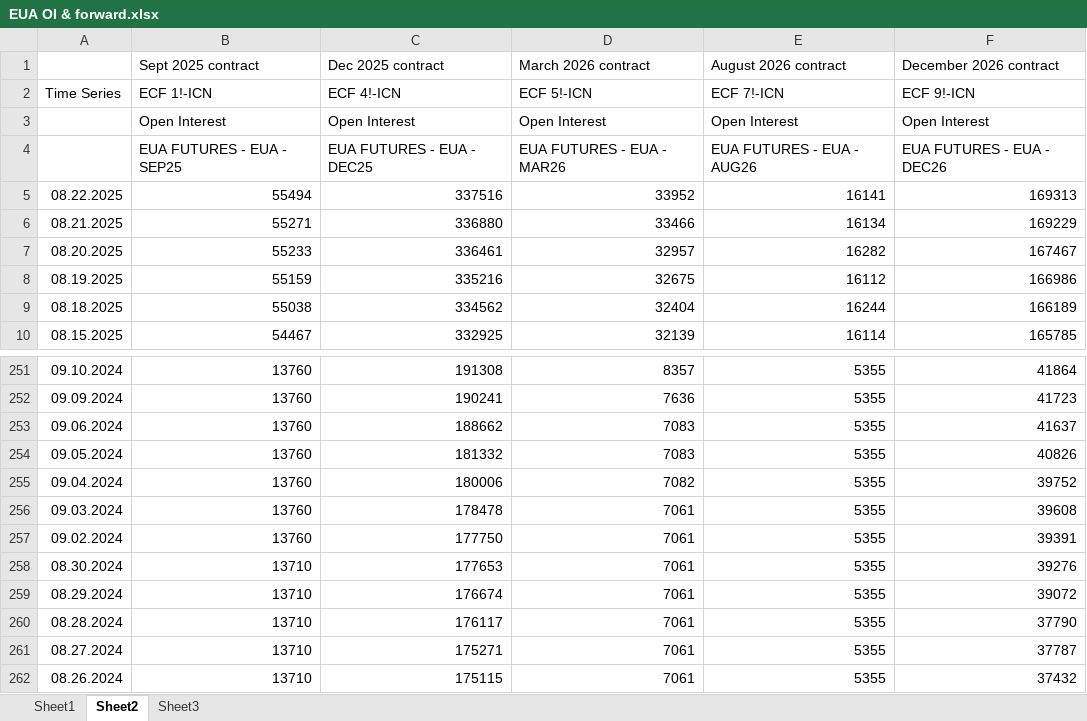
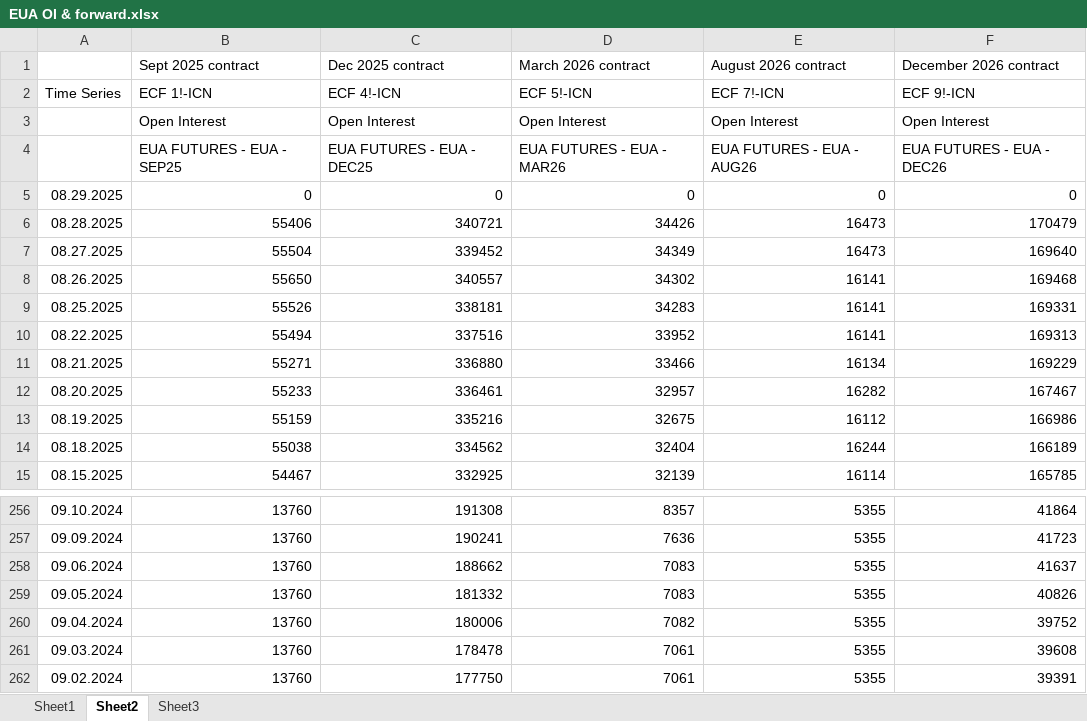
Before and after one commit to charlesgre/EUA-2-dashboard, an Excel workbook: EUA OI & forward.xlsx, sheet Sheet2, drawn as a sheet; only a part is shown, gaps mark what is left out; values as stored, in another font and other column widths than the file's, no borders; removed rows and columns are numbered as before the commit, all else as after; the diff names each change by its address in the sheet, - before the commit and + after, or states it on an @@ line.

```diff
--- a/EUA OI & forward.xlsx (sheet Sheet2)
+++ b/EUA OI & forward.xlsx (sheet Sheet2)
+row 5: 08.29.2025 | 0 | 0 | 0 | 0 | 0
+row 6: 08.28.2025 | 55406 | 340721 | 34426 | 16473 | 170479
+row 7: 08.27.2025 | 55504 | 339452 | 34349 | 16473 | 169640
+row 8: 08.26.2025 | 55650 | 340557 | 34302 | 16141 | 169468
+row 9: 08.25.2025 | 55526 | 338181 | 34283 | 16141 | 169331
-row 258: 08.30.2024 | 13710 | 177653 | 7061 | 5355 | 39276
-row 259: 08.29.2024 | 13710 | 176674 | 7061 | 5355 | 39072
-row 260: 08.28.2024 | 13710 | 176117 | 7061 | 5355 | 37790
-row 261: 08.27.2024 | 13710 | 175271 | 7061 | 5355 | 37787
-row 262: 08.26.2024 | 13710 | 175115 | 7061 | 5355 | 37432
```
Also changed, not shown: sheet Sheet1, sheet Sheet3, Gas storages.xlsx, HDD EUA.xlsx.
